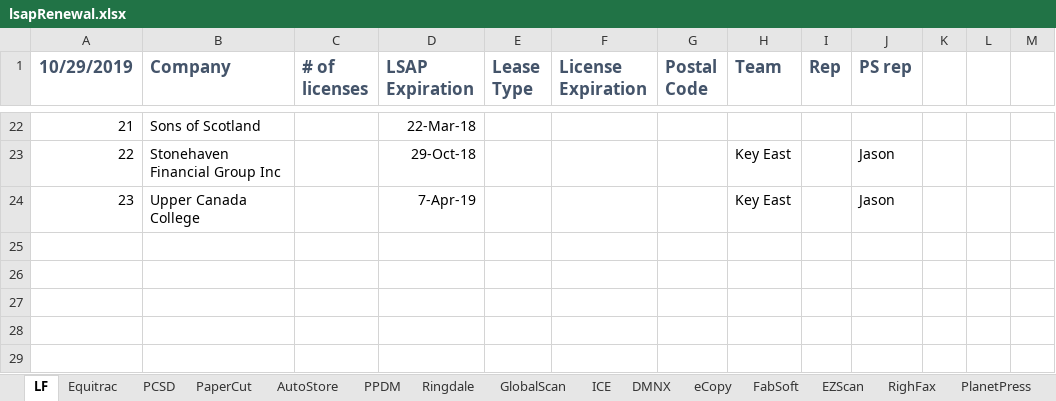
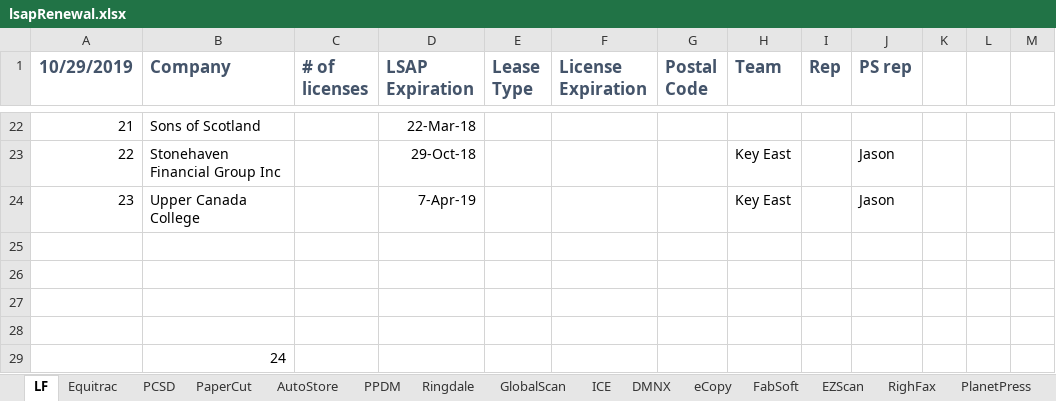
Before and after one commit to ChimeraBlack1/LSAPRewnewalReminder, an Excel workbook: lsapRenewal.xlsx, sheet LF, drawn as a sheet; only a part is shown, gaps mark what is left out; values as stored, in another font and other column widths than the file's, no borders; the diff names each change by its address in the sheet, - before the commit and + after, or states it on an @@ line.

```diff
--- a/lsapRenewal.xlsx (sheet LF)
+++ b/lsapRenewal.xlsx (sheet LF)
+row 25: (empty)
+row 26: (empty)
+row 27: (empty)
+row 28: (empty)
+row 29:  | 24
```
Also changed, not shown: sheet Sheet1, sheet Kodak, 1 other file.
